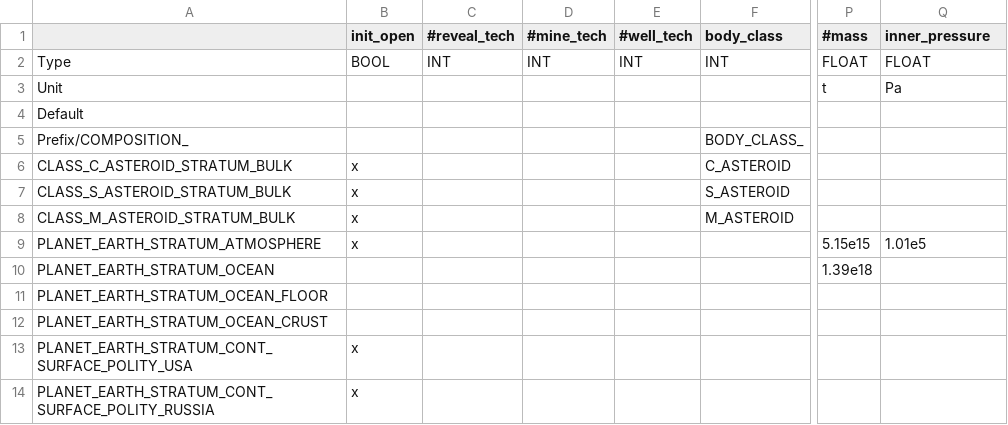
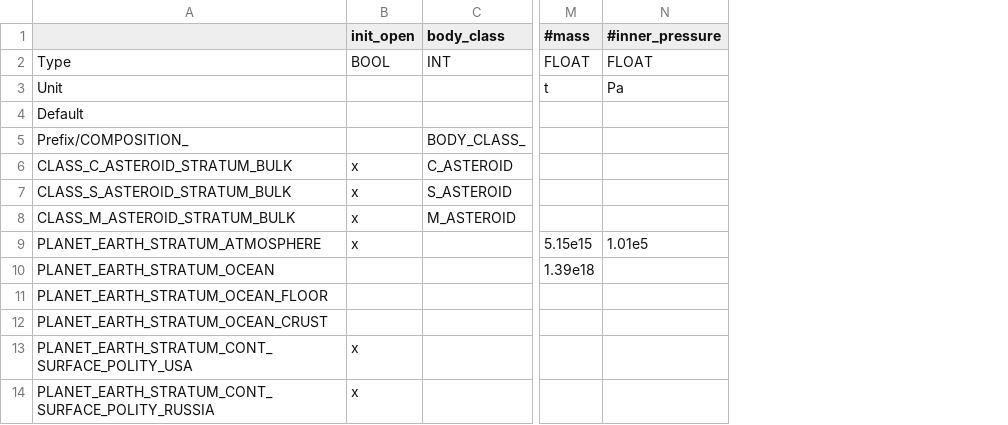
Before and after one commit to t2civ/astropolis_sdk, a TSV file: public/data/tables/compositions.tsv, drawn as a sheet; only a part is shown, gaps mark what is left out; removed rows and columns are numbered as before the commit, all else as after; the diff names each change by its address in the sheet, - before the commit and + after, or states it on an @@ line.

```diff
--- a/public/data/tables/compositions.tsv
+++ b/public/data/tables/compositions.tsv
-column C (#reveal_tech), row 2: INT
-column D (#mine_tech), row 2: INT
-column E (#well_tech), row 2: INT
-N1: inner_pressure
+N1: #inner_pressure
```
Also changed, not shown: public/data/tables/op_groups.tsv, public/data/tables/operations.tsv, 6 other files.
